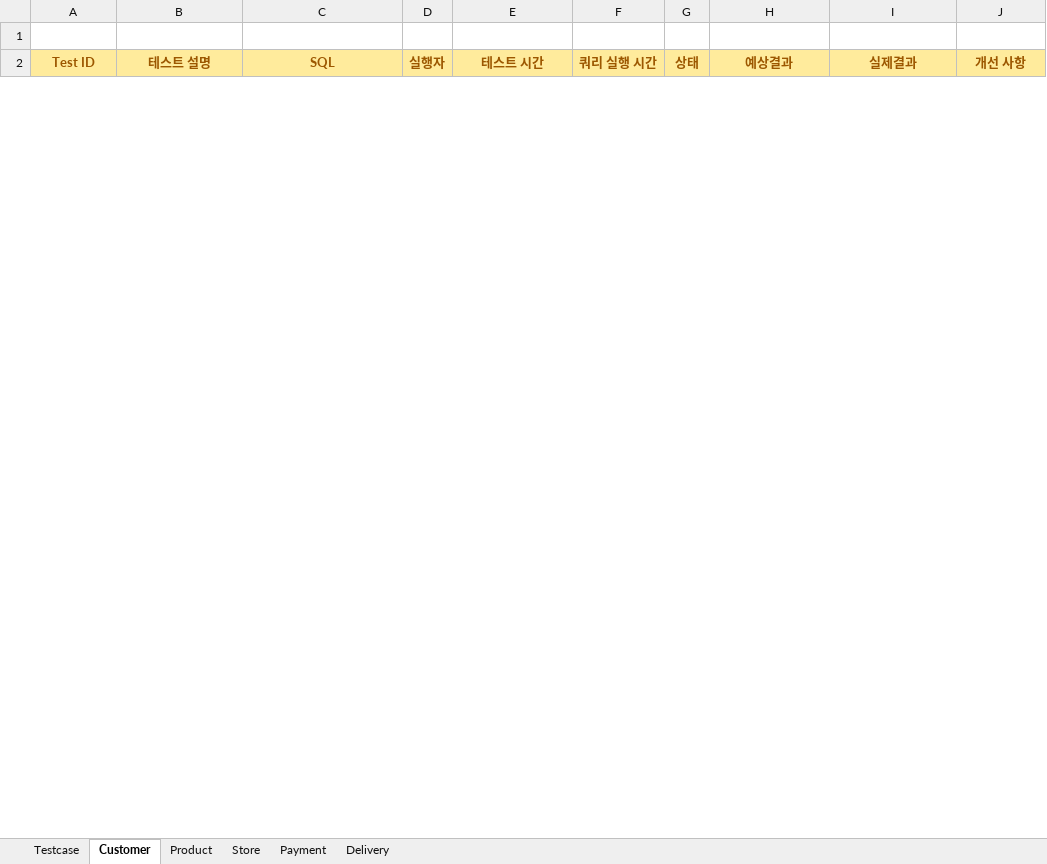
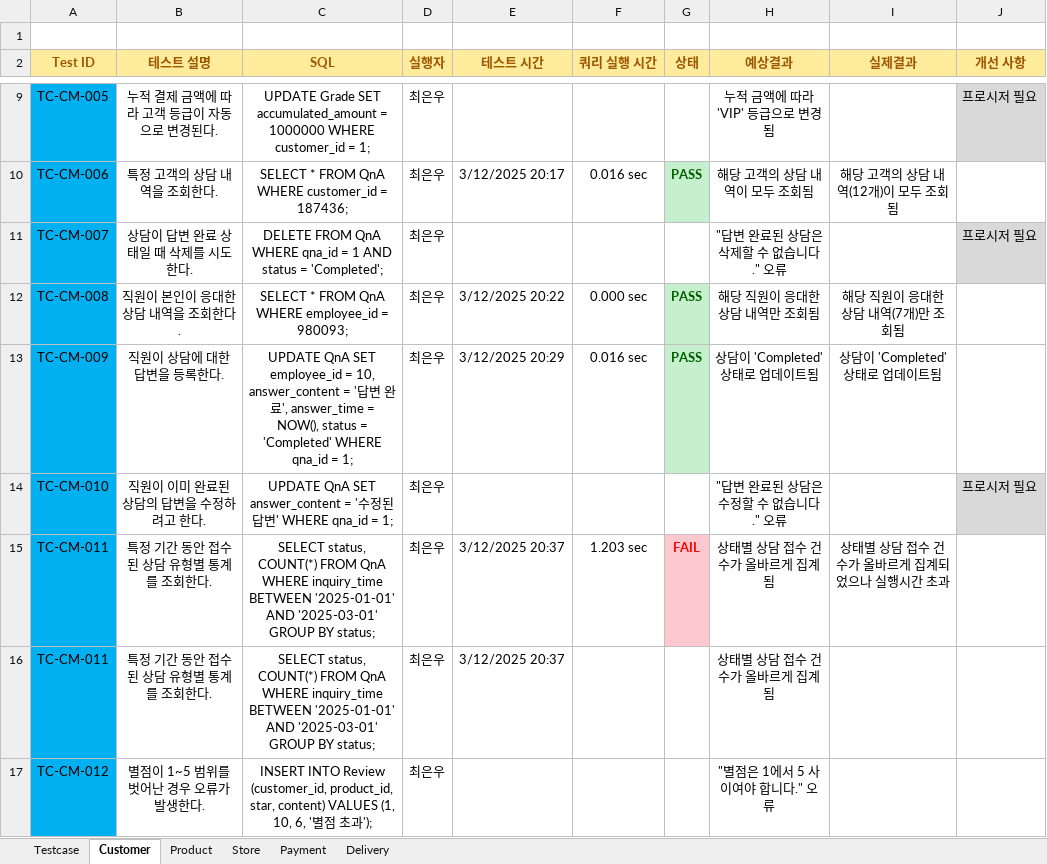
Before and after one commit to Piseumo/sodam, an Excel workbook: TestCase/TestCaseCEW.xlsx, sheet Customer, drawn as a sheet; only a part is shown, gaps mark what is left out; values as stored, in another font and other column widths than the file's, no borders; conditional formats not drawn; the diff covers the shown part only; the diff names each change by its address in the sheet, - before the commit and + after, or states it on an @@ line.

Commit message:
250312 테스트 케이스

```diff
--- a/TestCase/TestCaseCEW.xlsx (sheet Customer)
+++ b/TestCase/TestCaseCEW.xlsx (sheet Customer)
+row 9: TC-CM-005 | 누적 결제 금액에 따라 고객 등급이 자동으로 변경된다. | UPDATE Grade SET accumulated_amount = 1000000 WHERE customer_id = 1; | 최은우 |  |  |  | 누적 금액에 따라 'VIP' 등급으로 변경됨 |  | 프로시저 필요
+row 10: TC-CM-006 | 특정 고객의 상담 내역을 조회한다. | SELECT * FROM QnA WHERE customer_id = 187436; | 최은우 | 3/12/2025 20:17 | 0.016 sec | PASS | 해당 고객의 상담 내역이 모두 조회됨 | 해당 고객의 상담 내역(12개)이 모두 조회됨
+row 11: TC-CM-007 | 상담이 답변 완료 상태일 때 삭제를 시도한다. | DELETE FROM QnA WHERE qna_id = 1 AND status = 'Completed'; | 최은우 |  |  |  | "답변 완료된 상담은 삭제할 수 없습니다." 오류 |  | 프로시저 필요
+row 12: TC-CM-008 | 직원이 본인이 응대한 상담 내역을 조회한다. | SELECT * FROM QnA WHERE employee_id = 980093; | 최은우 | 3/12/2025 20:22 | 0.000 sec | PASS | 해당 직원이 응대한 상담 내역만 조회됨 | 해당 직원이 응대한 상담 내역(7개)만 조회됨
+row 13: TC-CM-009 | 직원이 상담에 대한 답변을 등록한다. | UPDATE QnA SET employee_id = 10, answer_content = '답변 완료', answer_time = NOW(), status = 'Completed' WHERE qna_id = 1; | 최은우 | 3/12/2025 20:29 | 0.016 sec | PASS | 상담이 'Completed' 상태로 업데이트됨 | 상담이 'Completed' 상태로 업데이트됨
+row 14: TC-CM-010 | 직원이 이미 완료된 상담의 답변을 수정하려고 한다. | UPDATE QnA SET answer_content = '수정된 답변' WHERE qna_id = 1; | 최은우 |  |  |  | "답변 완료된 상담은 수정할 수 없습니다." 오류 |  | 프로시저 필요
+row 15: TC-CM-011 | 특정 기간 동안 접수된 상담 유형별 통계를 조회한다. | SELECT status, COUNT(*) FROM QnA WHERE inquiry_time BETWEEN '2025-01-01' AND '2025-03-01' GROUP BY status; | 최은우 | 3/12/2025 20:37 | 1.203 sec | FAIL | 상태별 상담 접수 건수가 올바르게 집계됨 | 상태별 상담 접수 건수가 올바르게 집계되었으나 실행시간 초과
+row 16: TC-CM-011 | 특정 기간 동안 접수된 상담 유형별 통계를 조회한다. | SELECT status, COUNT(*) FROM QnA WHERE inquiry_time BETWEEN '2025-01-01' AND '2025-03-01' GROUP BY status; | 최은우 | 3/12/2025 20:37 |  |  | 상태별 상담 접수 건수가 올바르게 집계됨
+row 17: TC-CM-012 | 별점이 1~5 범위를 벗어난 경우 오류가 발생한다. | INSERT INTO Review (customer_id, product_id, star, content) VALUES (1, 10, 6, '별점 초과'); | 최은우 |  |  |  | "별점은 1에서 5 사이여야 합니다." 오류
```
Also changed, not shown: 6 added rows and 2 removed rows elsewhere in this sheet, sheet Testcase.
